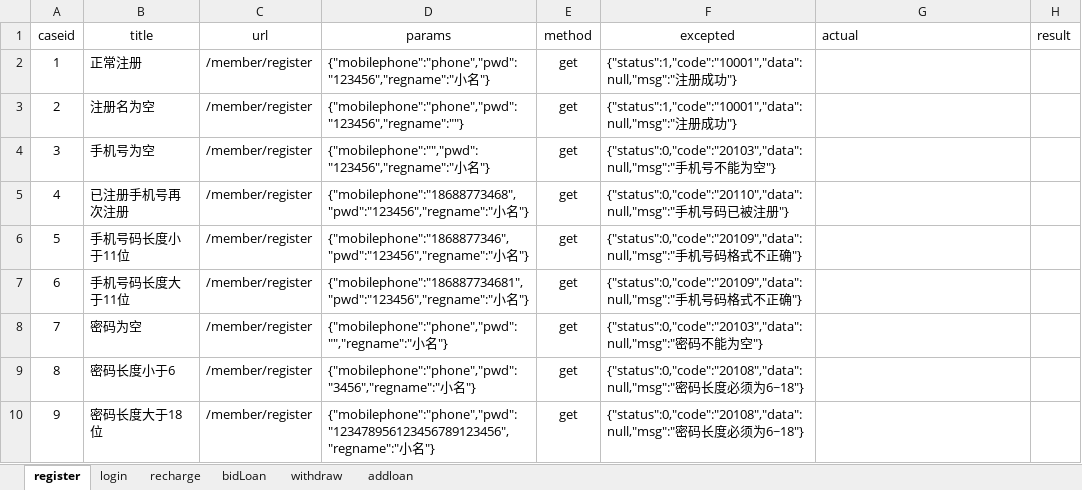
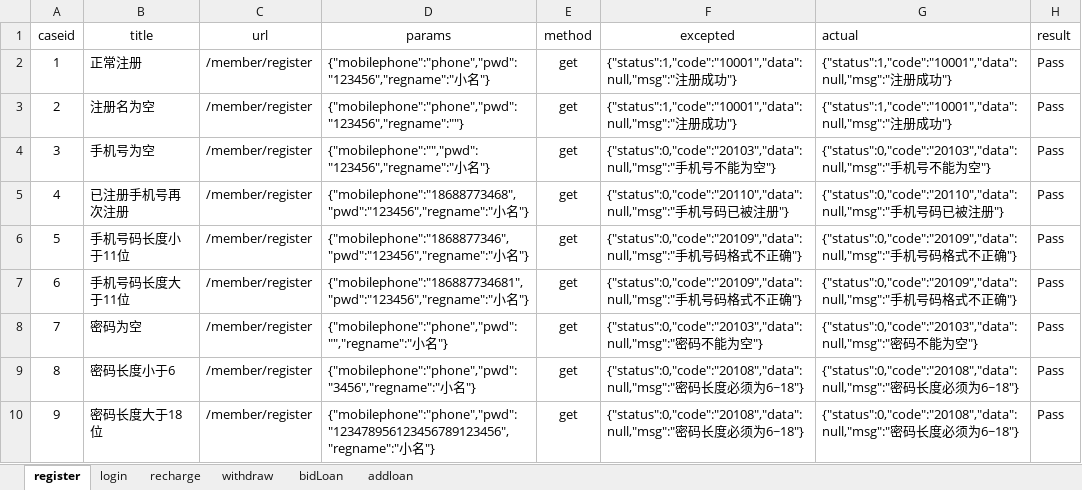
Before and after one commit to zjunbin/api_testing, an Excel workbook: datas/api_case.xlsx, sheet register, drawn as a sheet; values as stored, in another font and other column widths than the file's, no borders; the diff names each change by its address in the sheet, - before the commit and + after, or states it on an @@ line.

```diff
--- a/datas/api_case.xlsx (sheet register)
+++ b/datas/api_case.xlsx (sheet register)
@@ sheet tab order changed: register | login | recharge | withdraw | bidLoan | addloan @@
-G2:G3 (actual): (empty)
+G2:G3 (actual): {"status":1,"code":"10001","data":null,"msg":"注册成功"}
-H2:H10 (result): (empty)
+H2:H10 (result): Pass
-G4 (actual): (empty)
+G4 (actual): {"status":0,"code":"20103","data":null,"msg":"手机号不能为空"}
-G5 (actual): (empty)
+G5 (actual): {"status":0,"code":"20110","data":null,"msg":"手机号码已被注册"}
-G6:G7 (actual): (empty)
+G6:G7 (actual): {"status":0,"code":"20109","data":null,"msg":"手机号码格式不正确"}
-G8 (actual): (empty)
+G8 (actual): {"status":0,"code":"20103","data":null,"msg":"密码不能为空"}
-G9:G10 (actual): (empty)
+G9:G10 (actual): {"status":0,"code":"20108","data":null,"msg":"密码长度必须为6~18"}
```
Also changed, not shown: sheet addloan, sheet bidLoan, sheet withdraw, sheet login, 20 other files.
